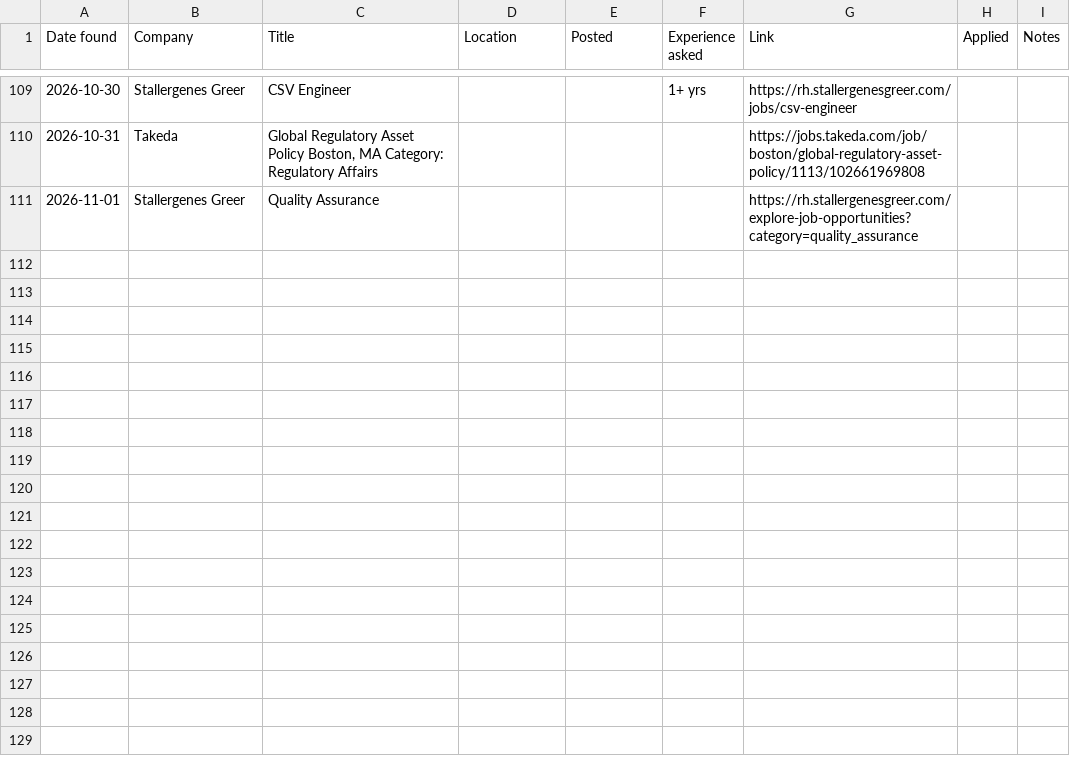
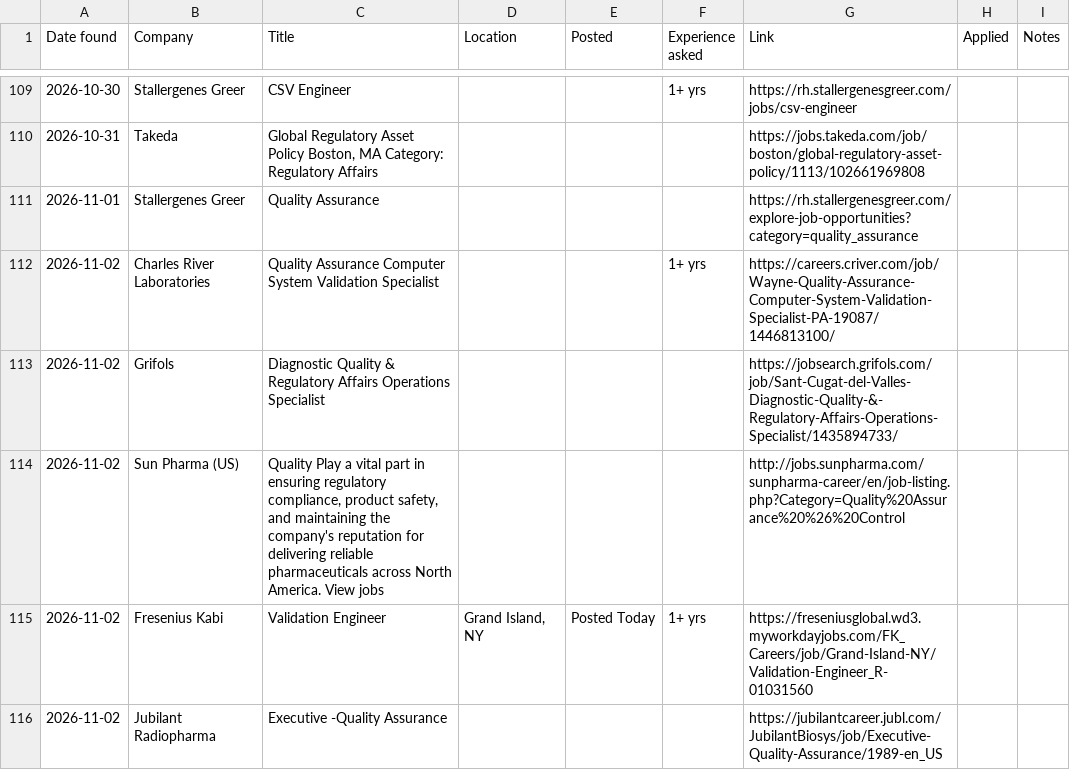
Before and after one commit to arkit-reg/Job_Watch_21, a CSV file: jobs_log.csv, drawn as a sheet; only a part is shown, gaps mark what is left out.

```diff
--- a/jobs_log.csv
+++ b/jobs_log.csv
@@ -111 +111,6 @@
 2026-11-01,Stallergenes Greer,Quality Assurance,,,,https://rh.stallergenesgreer.com/explore-job-opportunities?category=quality_assurance,,
+2026-11-02,Charles River Laboratories,Quality Assurance Computer System Validation Specialist,,,1+ yrs,https://careers.criver.com/job/Wayne-Quality-Assurance-Computer-System-Validation-Specialist-PA-19087/1446813100/,,
+2026-11-02,Grifols,Diagnostic Quality & Regulatory Affairs Operations Specialist,,,,https://jobsearch.grifols.com/job/Sant-Cugat-del-Valles-Diagnostic-Quality-&-Regulatory-Affairs-Operations-Specialist/1435894733/,,
+2026-11-02,Sun Pharma (US),"Quality Play a vital part in ensuring regulatory compliance, product safety, and maintaining the company's reputation for delivering reliable pharmaceuticals across North America. View jobs",,,,http://jobs.sunpharma.com/sunpharma-career/en/job-listing.php?Category=Quality%20Assurance%20%26%20Control,,
+2026-11-02,Fresenius Kabi,Validation Engineer,"Grand Island, NY",Posted Today,1+ yrs,https://freseniusglobal.wd3.myworkdayjobs.com/FK_Careers/job/Grand-Island-NY/Validation-Engineer_R-01031560,,
+2026-11-02,Jubilant Radiopharma,Executive -Quality Assurance,,,,https://jubilantcareer.jubl.com/JubilantBiosys/job/Executive-Quality-Assurance/1989-en_US,,
```
Also changed, not shown: manual_check.csv, 1 other file.
